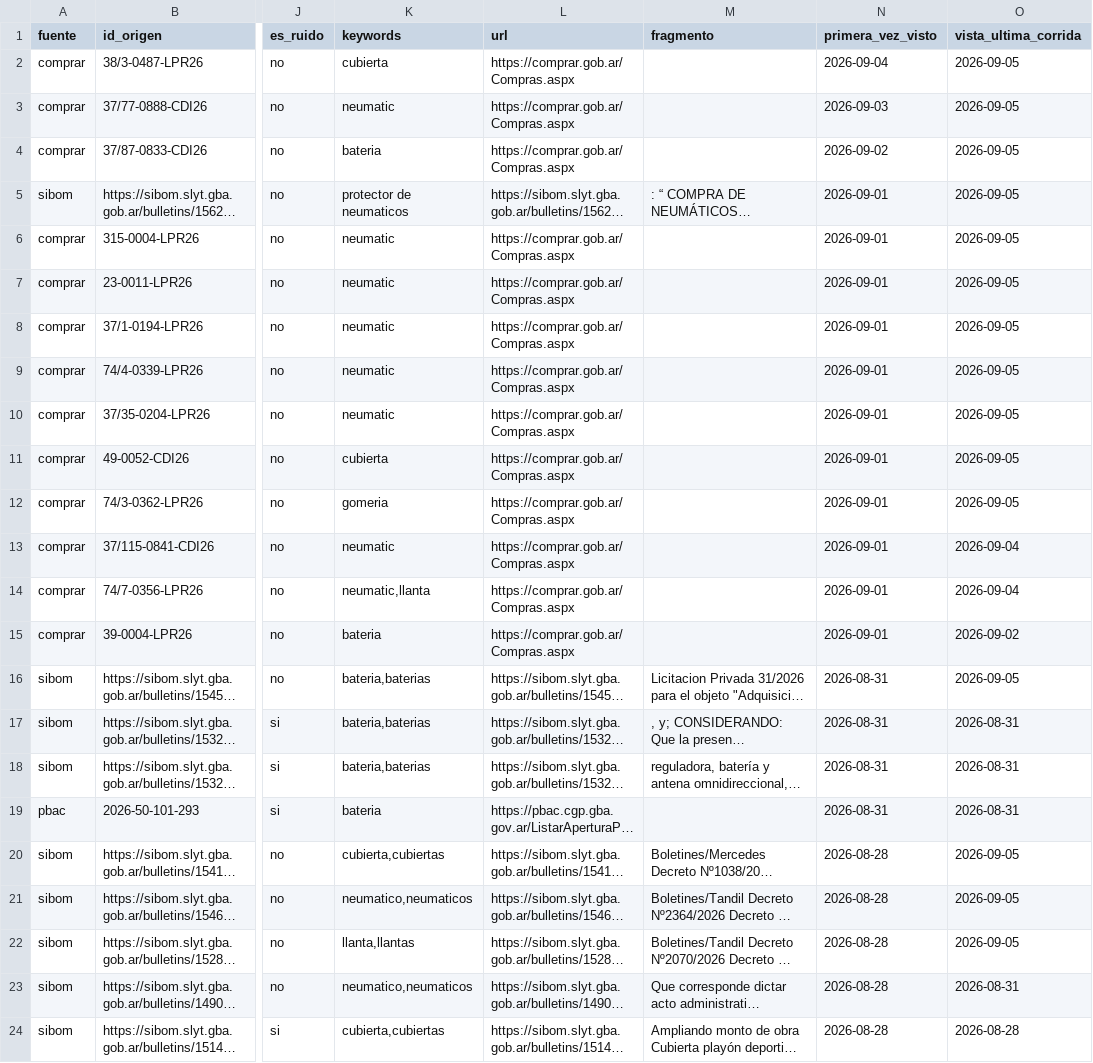
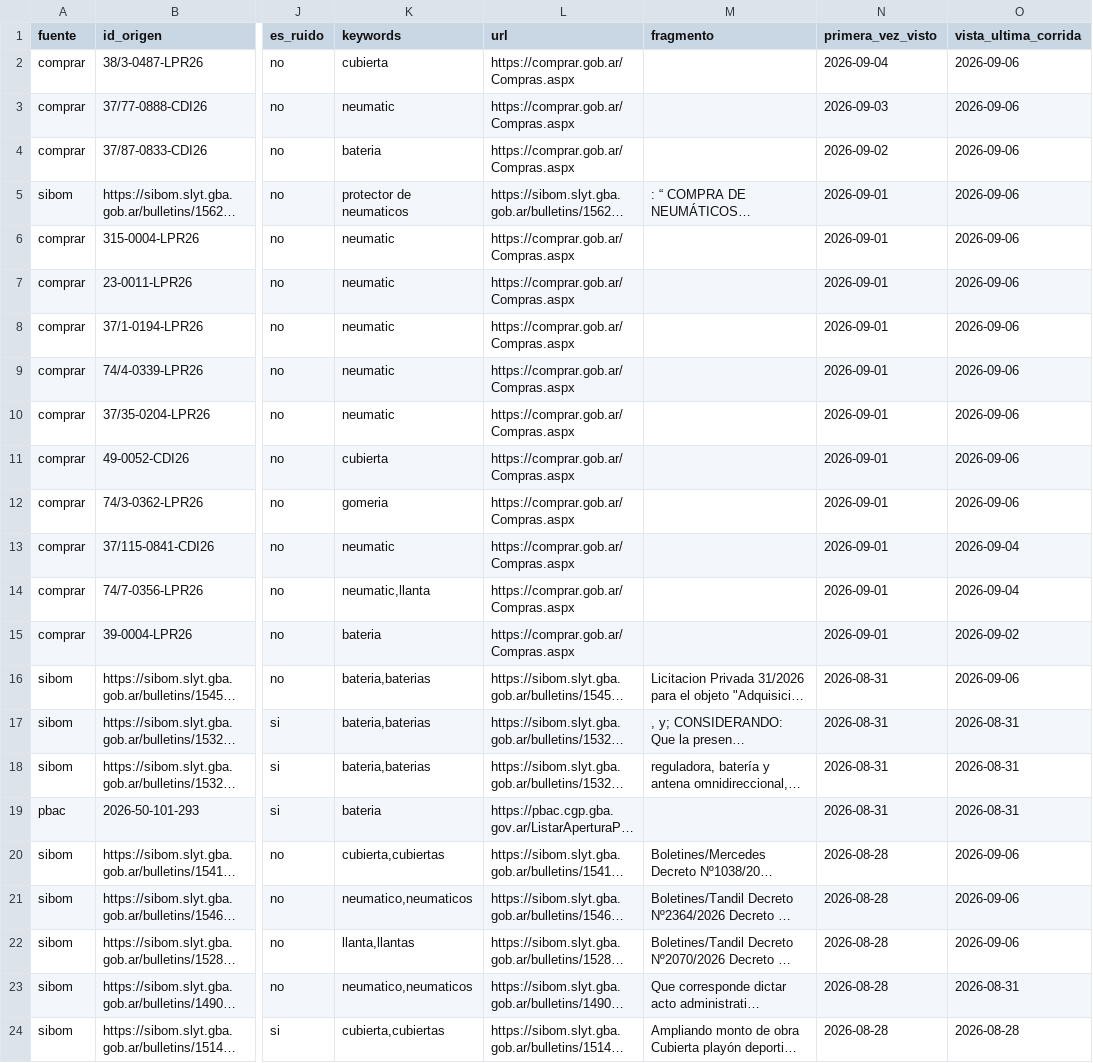
Before and after one commit to Santino530/radar-licitaciones, a CSV file: data/radar_sin_verificar.csv, drawn as a sheet; only a part is shown, gaps mark what is left out; long unchanged cells end in …; the diff names each change by its address in the sheet, - before the commit and + after, or states it on an @@ line.

```diff
--- a/data/radar_sin_verificar.csv
+++ b/data/radar_sin_verificar.csv
-O2:O12 (vista_ultima_corrida): 2026-09-05
+O2:O12 (vista_ultima_corrida): 2026-09-06
-O16 (vista_ultima_corrida): 2026-09-05
+O16 (vista_ultima_corrida): 2026-09-06
-O20:O22 (vista_ultima_corrida): 2026-09-05
+O20:O22 (vista_ultima_corrida): 2026-09-06
```
Also changed, not shown: data/historico.csv, 2 other files.
